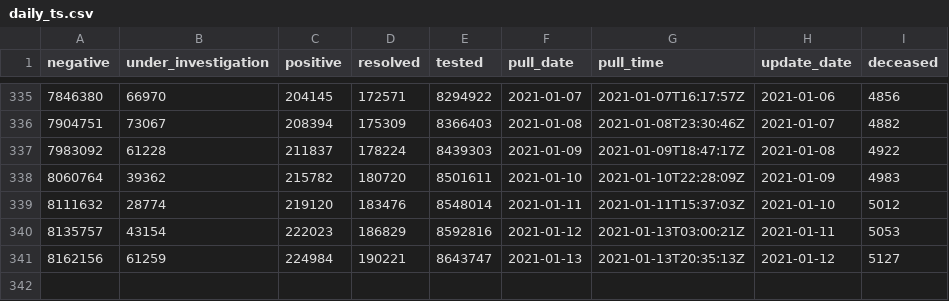
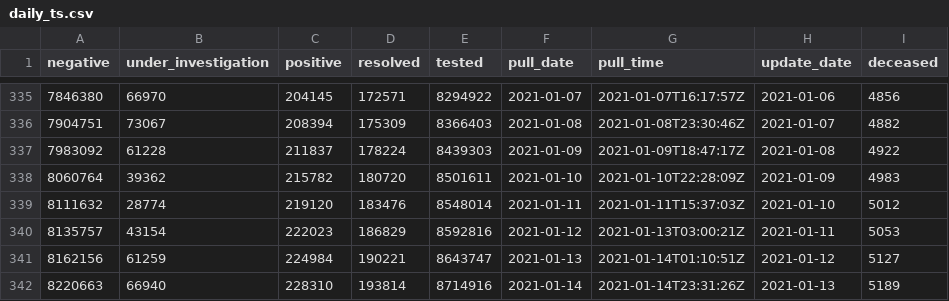
Before and after one commit to goodnewz/ncov2019-ontario-data, a CSV file: daily_ts.csv, drawn as a sheet; only a part is shown, gaps mark what is left out; the diff names each change by its address in the sheet, - before the commit and + after, or states it on an @@ line.

Commit message:
Adding forecasts and data up to January 13, 2021

```diff
--- a/daily_ts.csv
+++ b/daily_ts.csv
-G341 (pull_time): 2021-01-13T20:35:13Z
+G341 (pull_time): 2021-01-14T01:10:51Z
+row 342: 8220663 | 66940 | 228310 | 193814 | 8714916 | 2021-01-14 | 2021-01-14T23:31:26Z | 2021-01-13 | 5189
```
Also changed, not shown: 6 other files.
